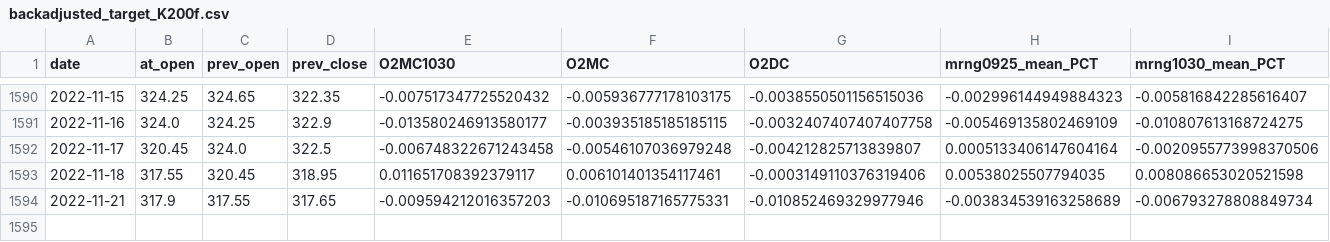
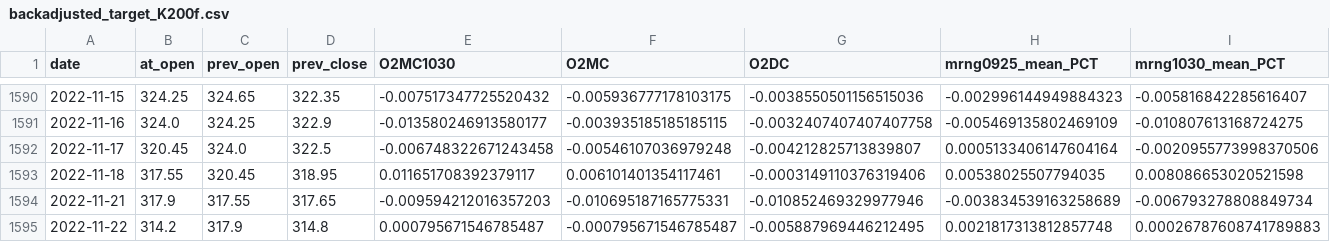
Before and after one commit to j-baak/wadilt-scorecard, a CSV file: target/backadjusted_target_K200f.csv, drawn as a sheet; only a part is shown, gaps mark what is left out; rows hold the shown columns only; the diff names each change by its address in the sheet, - before the commit and + after, or states it on an @@ line.

Commit message:
Update backadjusted_target_K200f.csv

```diff
--- a/target/backadjusted_target_K200f.csv
+++ b/target/backadjusted_target_K200f.csv
+row 1595: 2022-11-22 | 314.2 | 317.9 | 314.8 | 0.000795671546785487 | -0.000795671546785487 | -0.005887969446212495 | 0.0021817313812857748 | 0.00026787608741789883
```
